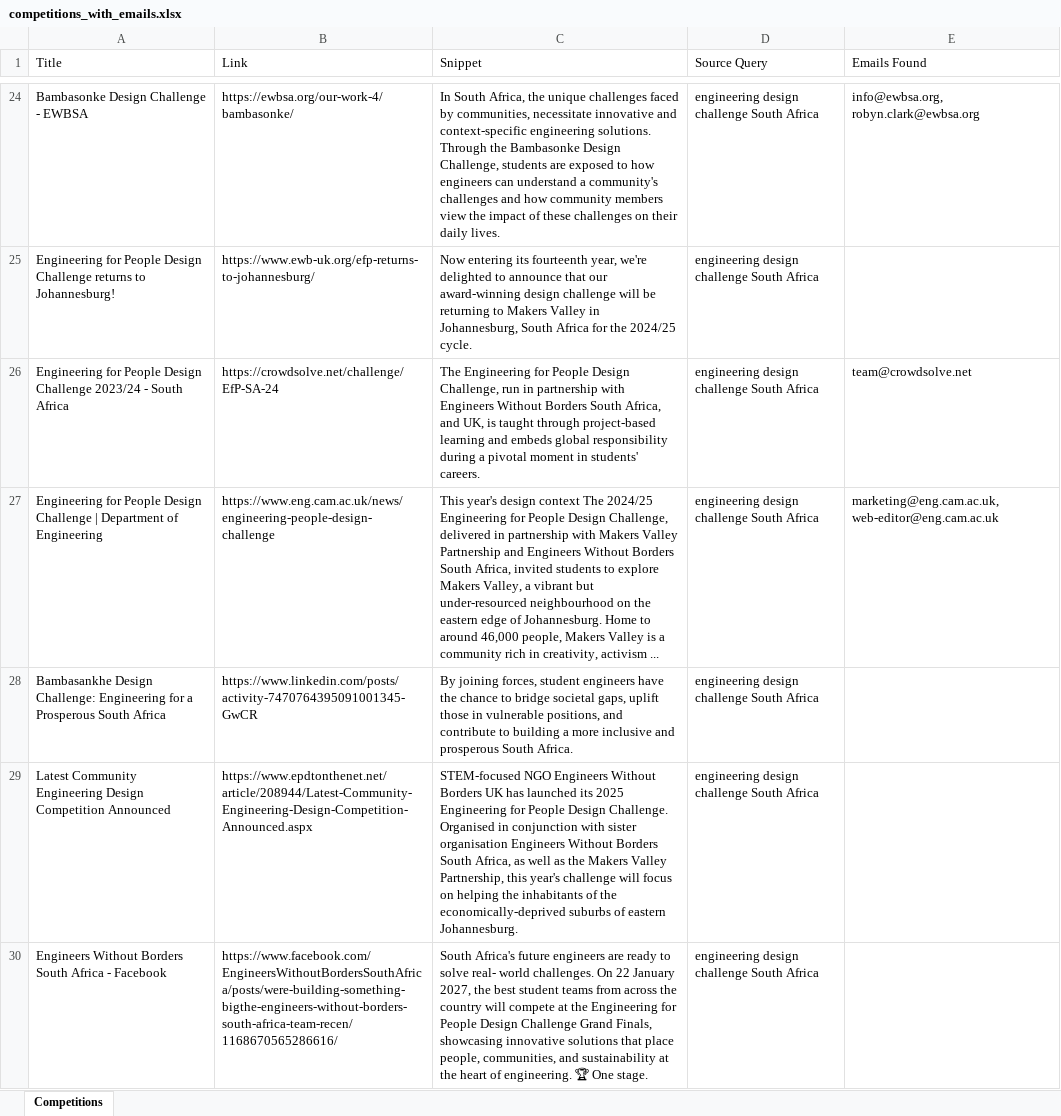
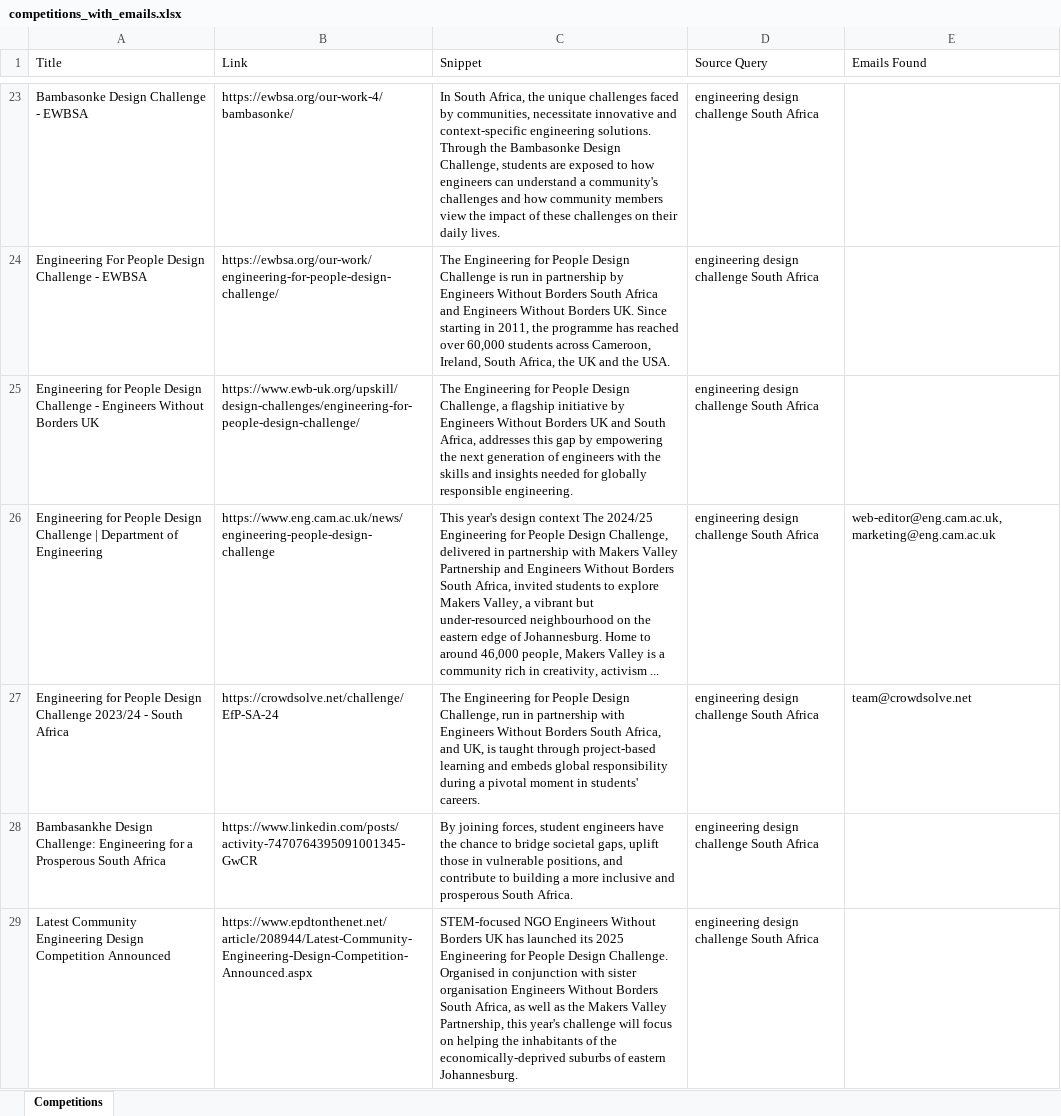
Before and after one commit to MareanaNsuku/CompetitionScraper, an Excel workbook: data/competitions_with_emails.xlsx, sheet Competitions, drawn as a sheet; only a part is shown, gaps mark what is left out; values as stored, in another font and other column widths than the file's, no borders; removed rows and columns are numbered as before the commit, all else as after; the diff covers the shown part only; the diff names each change by its address in the sheet, - before the commit and + after, or states it on an @@ line.

```diff
--- a/data/competitions_with_emails.xlsx (sheet Competitions)
+++ b/data/competitions_with_emails.xlsx (sheet Competitions)
-E23 (Emails Found): info@ewbsa.org, robyn.clark@ewbsa.org
+E23 (Emails Found): (empty)
+row 24: Engineering For People Design Challenge - EWBSA | https://ewbsa.org/our-work/engineering-for-people-design-challenge/ | The Engineering for People Design Challenge is run in partnership by Engineers Without Borders South Africa and Engineers Without Borders UK. Since starting in 2011, the programme has reached over 60,000 students across Cameroon, Ireland, South Africa, the UK and the USA. | engineering design challenge South Africa
-A25 (Title): …Design Challenge returns to Johannesburg!
+A25 (Title): …Design Challenge - Engineers Without Borders UK
-B25 (Link): https://www.ewb-uk.org/efp-returns-to-johannesburg/
+B25 (Link): https://www.ewb-uk.org/upskill/design-challenges/engineering-for-people-design-challenge/
-C25 (Snippet): Now entering its fourteenth year, we're delighted to announce that our award-winning design challenge will be returning to Makers Valley in Johannesburg, South Africa for the 2024/25 cycle.
+C25 (Snippet): The Engineering for People Design Challenge, a flagship initiative by Engineers Without Borders UK and South Africa, addresses this gap by empowering the next generation of engineers with the skills and insights needed for globally responsible engineering.
+row 26: Engineering for People Design Challenge | Department of Engineering | https://www.eng.cam.ac.uk/news/engineering-people-design-challenge | This year's design context The 2024/25 Engineering for People Design Challenge, delivered in partnership with Makers Valley Partnership and Engineers Without Borders South Africa, invited students to explore Makers Valley, a vibrant but under-resourced neighbourhood on the eastern edge of Johannesburg. Home to around 46,000 people, Makers Valley is a community rich in creativity, activism ... | engineering design challenge South Africa | web-editor@eng.cam.ac.uk, marketing@eng.cam.ac.uk
-row 27: Engineering for People Design Challenge | Department of Engineering | https://www.eng.cam.ac.uk/news/engineering-people-design-challenge | This year's design context The 2024/25 Engineering for People Design Challenge, delivered in partnership with Makers Valley Partnership and Engineers Without Borders South Africa, invited students to explore Makers Valley, a vibrant but under-resourced neighbourhood on the eastern edge of Johannesburg. Home to around 46,000 people, Makers Valley is a community rich in creativity, activism ... | engineering design challenge South Africa | marketing@eng.cam.ac.uk, web-editor@eng.cam.ac.uk
-row 30: Engineers Without Borders South Africa - Facebook | https://www.facebook.com/EngineersWithoutBordersSouthAfrica/posts/were-building-something-bigthe-engineers-without-borders-south-africa-team-recen/1168670565286616/ | South Africa's future engineers are ready to solve real- world challenges. On 22 January 2027, the best student teams from across the country will compete at the Engineering for People Design Challenge Grand Finals, showcasing innovative solutions that place people, communities, and sustainability at the heart of engineering. 🏆 One stage. | engineering design challenge South Africa
```
Also changed, not shown: 63 added rows, 57 removed rows, 5 moved rows and 52 edited cells elsewhere in this sheet.
